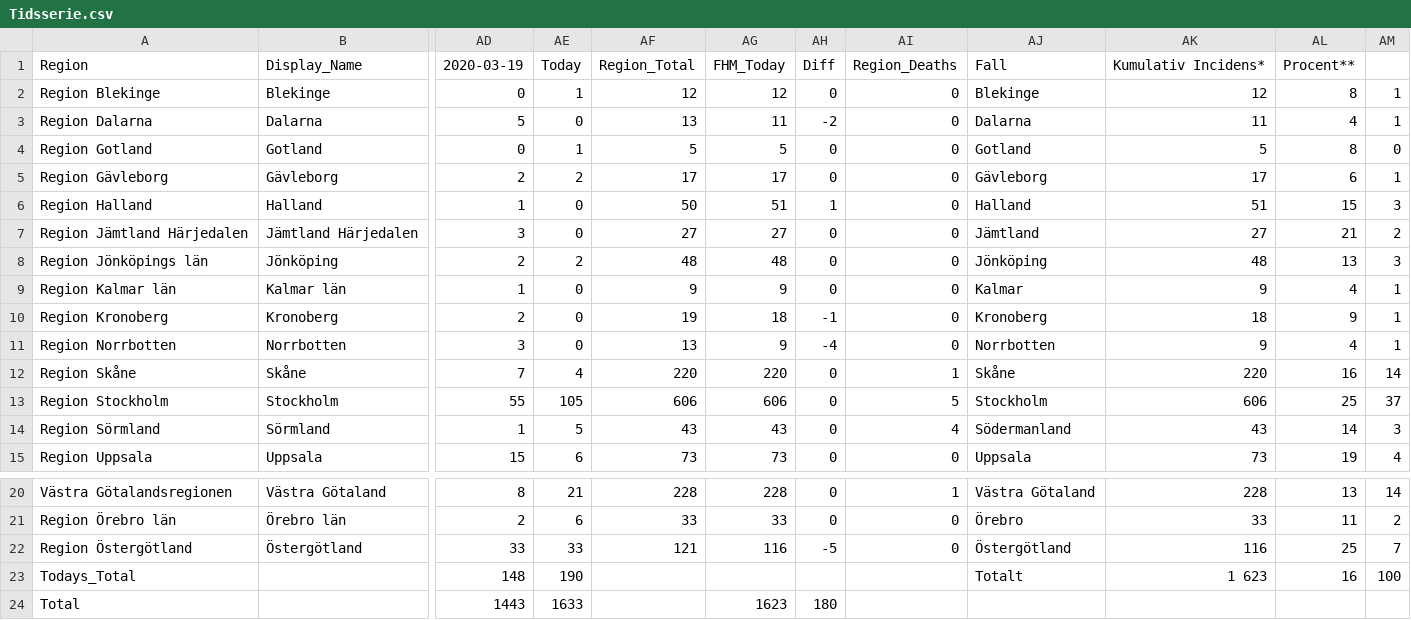
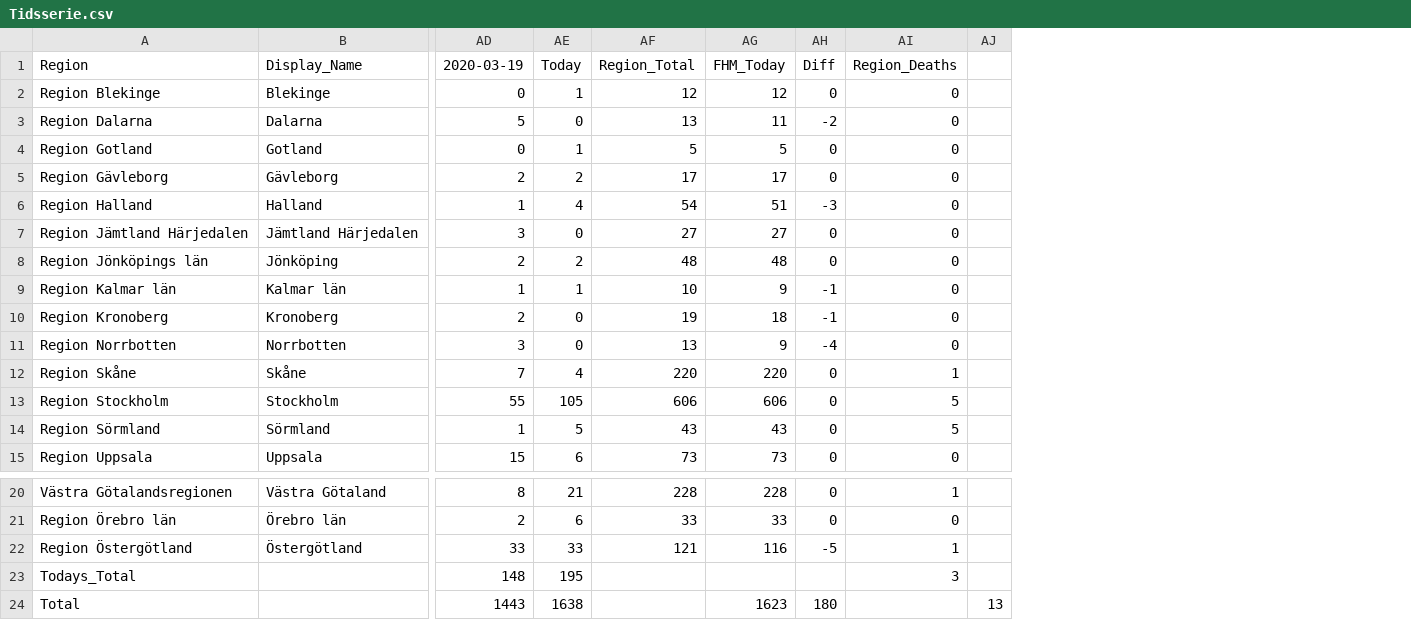
Before and after one commit to elinlutz/gatsby-map, a CSV file: src/data/Tidsserie.csv, drawn as a sheet; only a part is shown, gaps mark what is left out; removed rows and columns are numbered as before the commit, all else as after; the diff names each change by its address in the sheet, - before the commit and + after, or states it on an @@ line.

```diff
--- a/src/data/Tidsserie.csv
+++ b/src/data/Tidsserie.csv
-column AJ, rows 1-15: Fall | Blekinge | Dalarna | Gotland | Gävleborg | Halland | Jämtland | Jönköping | Kalmar | Kronoberg | Norrbotten | Skåne | Stockholm | Södermanland | Uppsala; rows 20-23: Västra Götaland | Örebro | Östergötland | Totalt
-column AK, rows 1-15: Kumulativ Incidens* | 12 | 11 | 5 | 17 | 51 | 27 | 48 | 9 | 18 | 9 | 220 | 606 | 43 | 73; rows 20-23: 228 | 33 | 116 | 1 623
-column AL, rows 1-15: Procent** | 8 | 4 | 8 | 6 | 15 | 21 | 13 | 4 | 9 | 4 | 16 | 25 | 14 | 19; rows 20-23: 13 | 11 | 25 | 16
-column AM, rows 2-15: 1 | 1 | 0 | 1 | 3 | 2 | 3 | 1 | 1 | 1 | 14 | 37 | 3 | 4; rows 20-23: 14 | 2 | 7 | 100
+column AJ, row 24: 13
-AE6: 0
+AE6: 4
-AF6: 50
+AF6: 54
-AH6: 1
+AH6: -3
-AE9: 0
+AE9: 1
-AF9: 9
+AF9: 10
-AH9: 0
+AH9: -1
-AI14: 4
+AI14: 5
-AI22: 0
+AI22: 1
-AE23: 190
+AE23: 195
-AI23: (empty)
+AI23: 3
-AE24: 1633
+AE24: 1638
```
Also changed, not shown: 1 other file.
